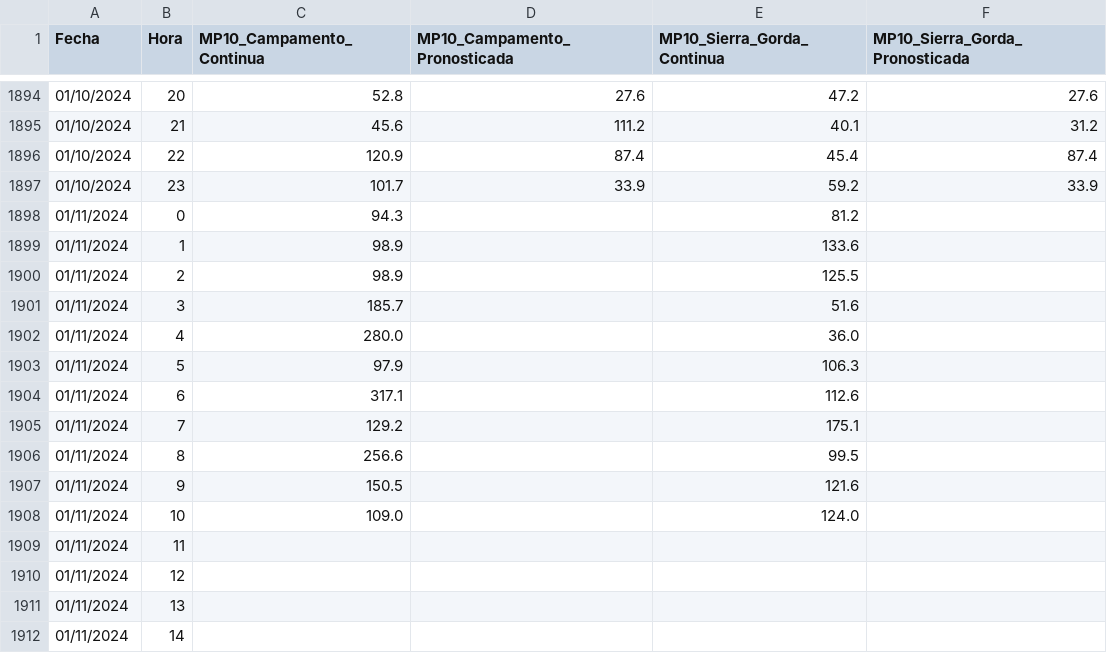
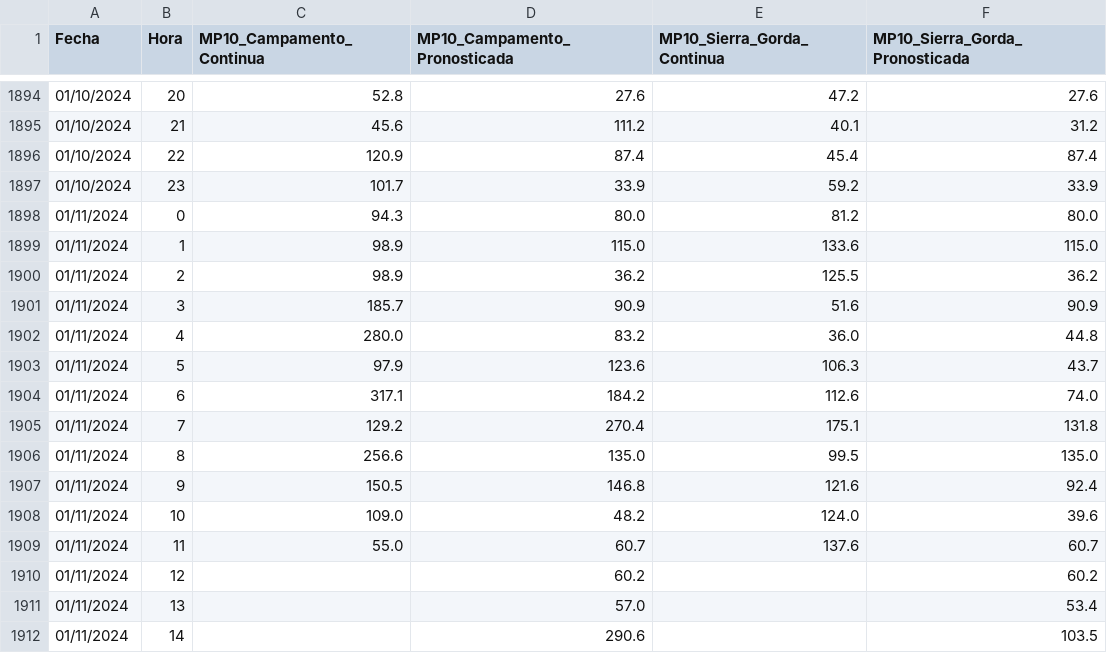
Before and after one commit to pedrosanhueza/geologer, a CSV file: data/Spence_MP10.csv, drawn as a sheet; only a part is shown, gaps mark what is left out; the diff covers the shown part only.

Commit message:
Committing CSV file

```diff
--- a/data/Spence_MP10.csv
+++ b/data/Spence_MP10.csv
@@ -1897,16 +1897,16 @@ Fecha,Hora,MP10_Campamento_Continua,MP10_Campamento_Pronosticada,MP10_Sierra_Gor
 01/10/2024,23,101.7,33.9,59.2,33.9
-01/11/2024,0,94.3,,81.2,
-01/11/2024,1,98.9,,133.6,
-01/11/2024,2,98.9,,125.5,
-01/11/2024,3,185.7,,51.6,
-01/11/2024,4,280.0,,36.0,
-01/11/2024,5,97.9,,106.3,
-01/11/2024,6,317.1,,112.6,
-01/11/2024,7,129.2,,175.1,
-01/11/2024,8,256.6,,99.5,
-01/11/2024,9,150.5,,121.6,
-01/11/2024,10,109.0,,124.0,
-01/11/2024,11,,,,
-01/11/2024,12,,,,
-01/11/2024,13,,,,
-01/11/2024,14,,,,
+01/11/2024,0,94.3,80.0,81.2,80.0
+01/11/2024,1,98.9,115.0,133.6,115.0
+01/11/2024,2,98.9,36.2,125.5,36.2
+01/11/2024,3,185.7,90.9,51.6,90.9
+01/11/2024,4,280.0,83.2,36.0,44.8
+01/11/2024,5,97.9,123.6,106.3,43.7
+01/11/2024,6,317.1,184.2,112.6,74.0
+01/11/2024,7,129.2,270.4,175.1,131.8
+01/11/2024,8,256.6,135.0,99.5,135.0
+01/11/2024,9,150.5,146.8,121.6,92.4
+01/11/2024,10,109.0,48.2,124.0,39.6
+01/11/2024,11,55.0,60.7,137.6,60.7
+01/11/2024,12,,60.2,,60.2
+01/11/2024,13,,57.0,,53.4
+01/11/2024,14,,290.6,,103.5
```
Also changed, not shown: 18 edited cells elsewhere in this file.
